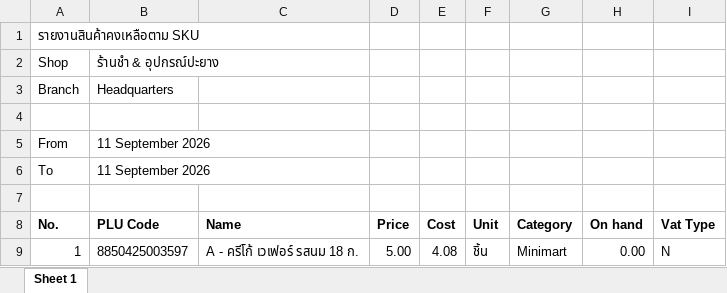
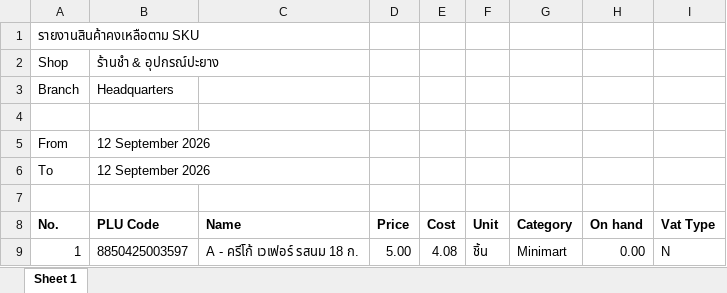
Before and after one commit to pet1486-sys/stock-web-titans-gain, an Excel workbook: stock_data/SKU.xlsx, sheet Sheet 1, drawn as a sheet; only a part is shown; values as stored, in another font and other column widths than the file's, no borders; the diff names each change by its address in the sheet, - before the commit and + after, or states it on an @@ line.

```diff
--- a/stock_data/SKU.xlsx (sheet Sheet 1)
+++ b/stock_data/SKU.xlsx (sheet Sheet 1)
-B5:B6 (PLU Code): 11 September 2026
+B5:B6 (PLU Code): 12 September 2026
```
